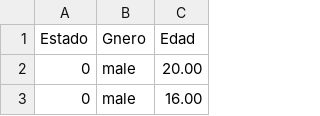
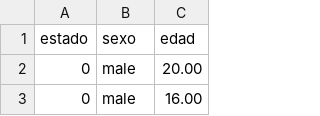
Before and after one commit to xELDIEGOx/Algoritmo-Regresion-Logistica, a CSV file: datos.csv, drawn as a sheet; only a part is shown.

Commit message:
Update datos.csv

```diff
--- a/datos.csv
+++ b/datos.csv
@@ -1,2 +1,2 @@
-Estado;Gnero;Edad
+estado;sexo;edad
 0;male;20.00
```
